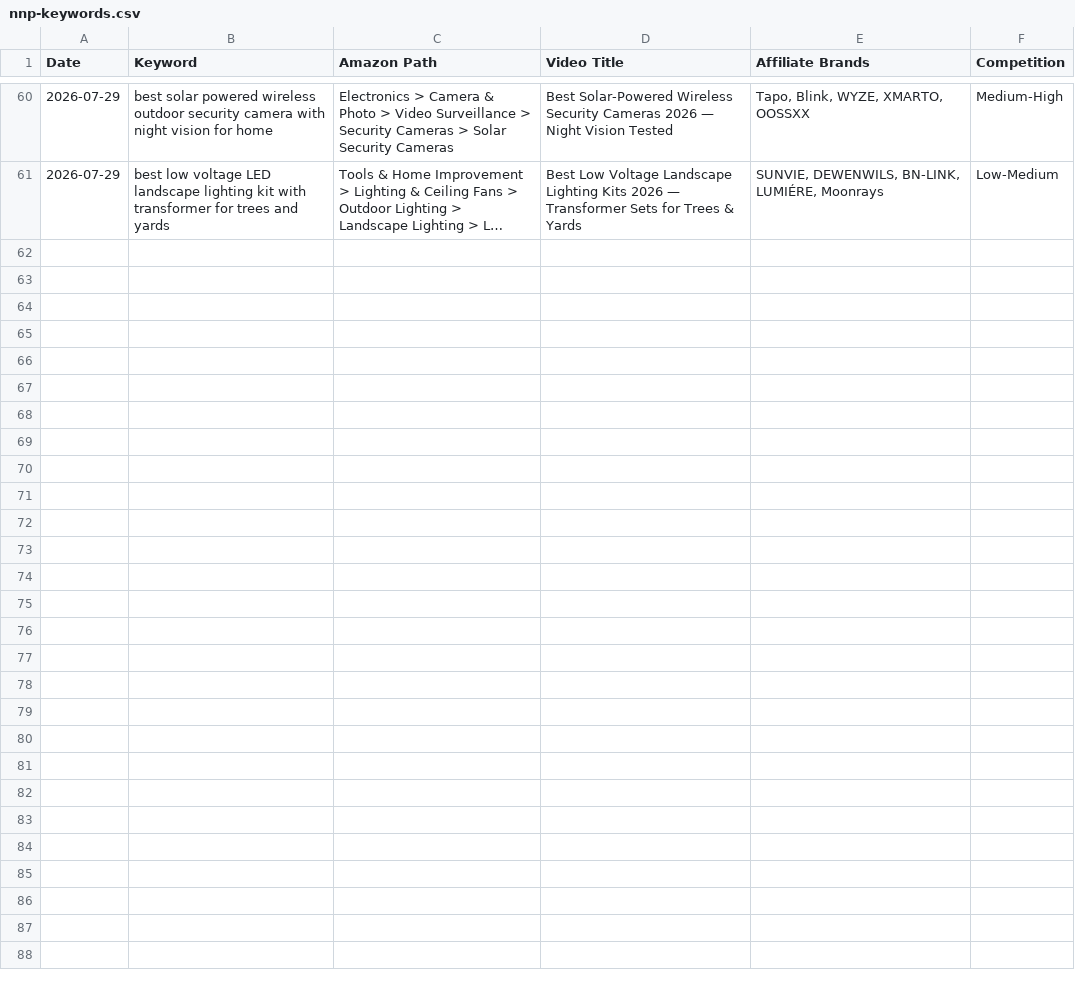
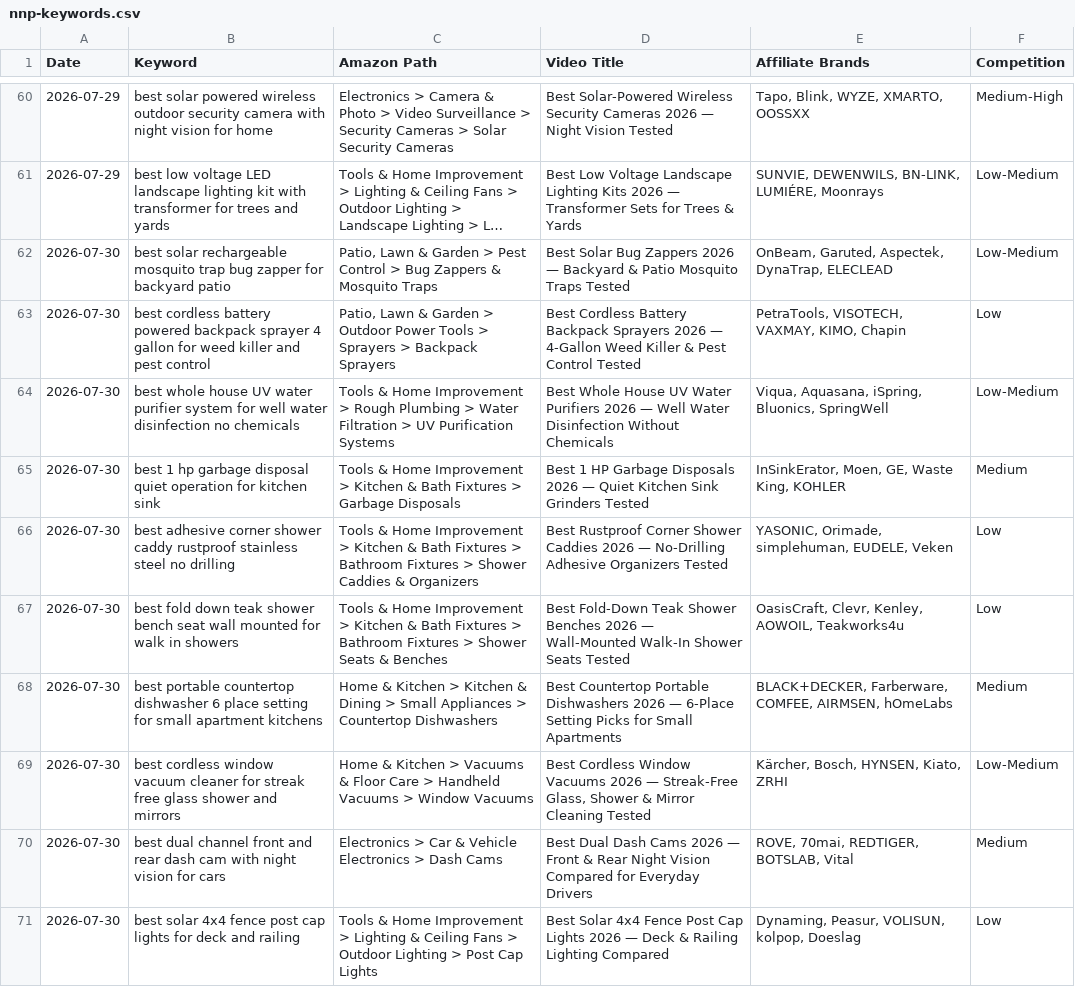
Before and after one commit to docsmanager76-creator/for-keywords, a CSV file: toolscope-keywords/nnp-keywords.csv, drawn as a sheet; only a part is shown, gaps mark what is left out; long unchanged cells end in …; the diff names each change by its address in the sheet, - before the commit and + after, or states it on an @@ line.

```diff
--- a/toolscope-keywords/nnp-keywords.csv
+++ b/toolscope-keywords/nnp-keywords.csv
+row 62: 2026-07-30 | best solar rechargeable mosquito trap bug zapper for backyard patio | Patio, Lawn & Garden > Pest Control > Bug Zappers & Mosquito Traps | Best Solar Bug Zappers 2026 — Backyard & Patio Mosquito Traps Tested | OnBeam, Garuted, Aspectek, DynaTrap, ELECLEAD | Low-Medium
+row 63: 2026-07-30 | best cordless battery powered backpack sprayer 4 gallon for weed killer and pest control | Patio, Lawn & Garden > Outdoor Power Tools > Sprayers > Backpack Sprayers | Best Cordless Battery Backpack Sprayers 2026 — 4-Gallon Weed Killer & Pest Control Tested | PetraTools, VISOTECH, VAXMAY, KIMO, Chapin | Low
+row 64: 2026-07-30 | best whole house UV water purifier system for well water disinfection no chemicals | Tools & Home Improvement > Rough Plumbing > Water Filtration > UV Purification Systems | Best Whole House UV Water Purifiers 2026 — Well Water Disinfection Without Chemicals | Viqua, Aquasana, iSpring, Bluonics, SpringWell | Low-Medium
+row 65: 2026-07-30 | best 1 hp garbage disposal quiet operation for kitchen sink | Tools & Home Improvement > Kitchen & Bath Fixtures > Garbage Disposals | Best 1 HP Garbage Disposals 2026 — Quiet Kitchen Sink Grinders Tested | InSinkErator, Moen, GE, Waste King, KOHLER | Medium
+row 66: 2026-07-30 | best adhesive corner shower caddy rustproof stainless steel no drilling | Tools & Home Improvement > Kitchen & Bath Fixtures > Bathroom Fixtures > Shower Caddies & Organizers | Best Rustproof Corner Shower Caddies 2026 — No-Drilling Adhesive Organizers Tested | YASONIC, Orimade, simplehuman, EUDELE, Veken | Low
+row 67: 2026-07-30 | best fold down teak shower bench seat wall mounted for walk in showers | Tools & Home Improvement > Kitchen & Bath Fixtures > Bathroom Fixtures > Shower Seats & Benches | Best Fold-Down Teak Shower Benches 2026 — Wall-Mounted Walk-In Shower Seats Tested | OasisCraft, Clevr, Kenley, AOWOIL, Teakworks4u | Low
+row 68: 2026-07-30 | best portable countertop dishwasher 6 place setting for small apartment kitchens | Home & Kitchen > Kitchen & Dining > Small Appliances > Countertop Dishwashers | Best Countertop Portable Dishwashers 2026 — 6-Place Setting Picks for Small Apartments | BLACK+DECKER, Farberware, COMFEE, AIRMSEN, hOmeLabs | Medium
+row 69: 2026-07-30 | best cordless window vacuum cleaner for streak free glass shower and mirrors | Home & Kitchen > Vacuums & Floor Care > Handheld Vacuums > Window Vacuums | Best Cordless Window Vacuums 2026 — Streak-Free Glass, Shower & Mirror Cleaning Tested | Kärcher, Bosch, HYNSEN, Kiato, ZRHI | Low-Medium
+row 70: 2026-07-30 | best dual channel front and rear dash cam with night vision for cars | Electronics > Car & Vehicle Electronics > Dash Cams | Best Dual Dash Cams 2026 — Front & Rear Night Vision Compared for Everyday Drivers | ROVE, 70mai, REDTIGER, BOTSLAB, Vital | Medium
+row 71: 2026-07-30 | best solar 4x4 fence post cap lights for deck and railing | Tools & Home Improvement > Lighting & Ceiling Fans > Outdoor Lighting > Post Cap Lights | Best Solar 4x4 Fence Post Cap Lights 2026 — Deck & Railing Lighting Compared | Dynaming, Peasur, VOLISUN, kolpop, Doeslag | Low
```
